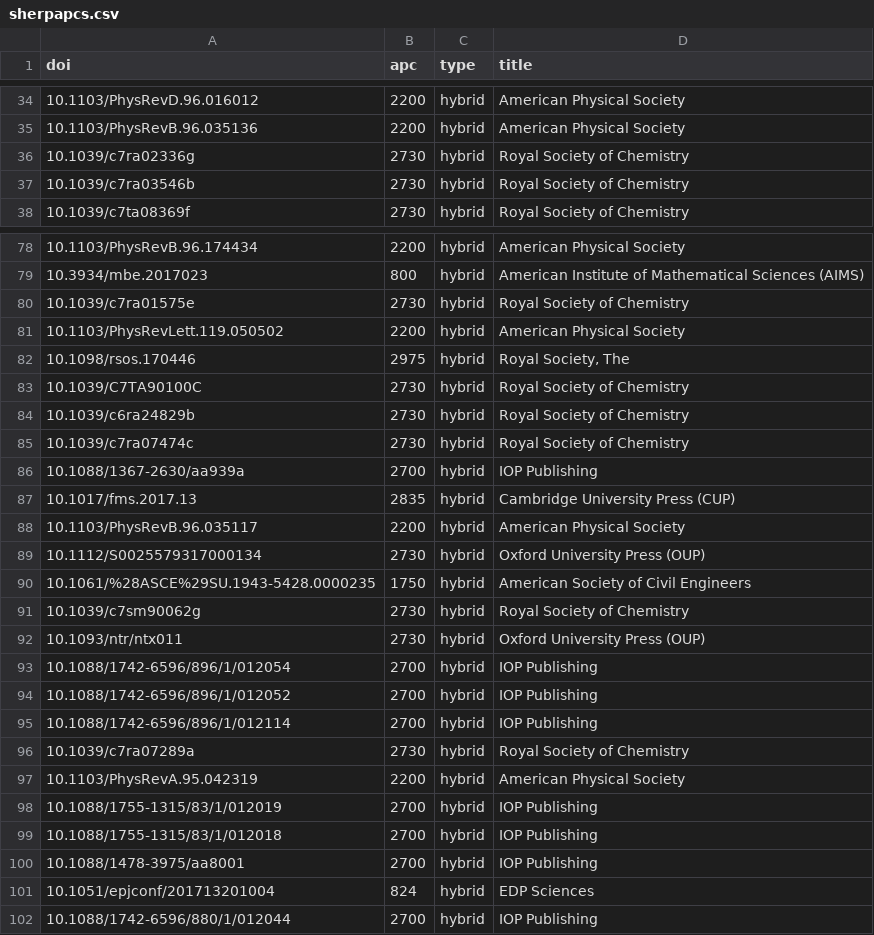
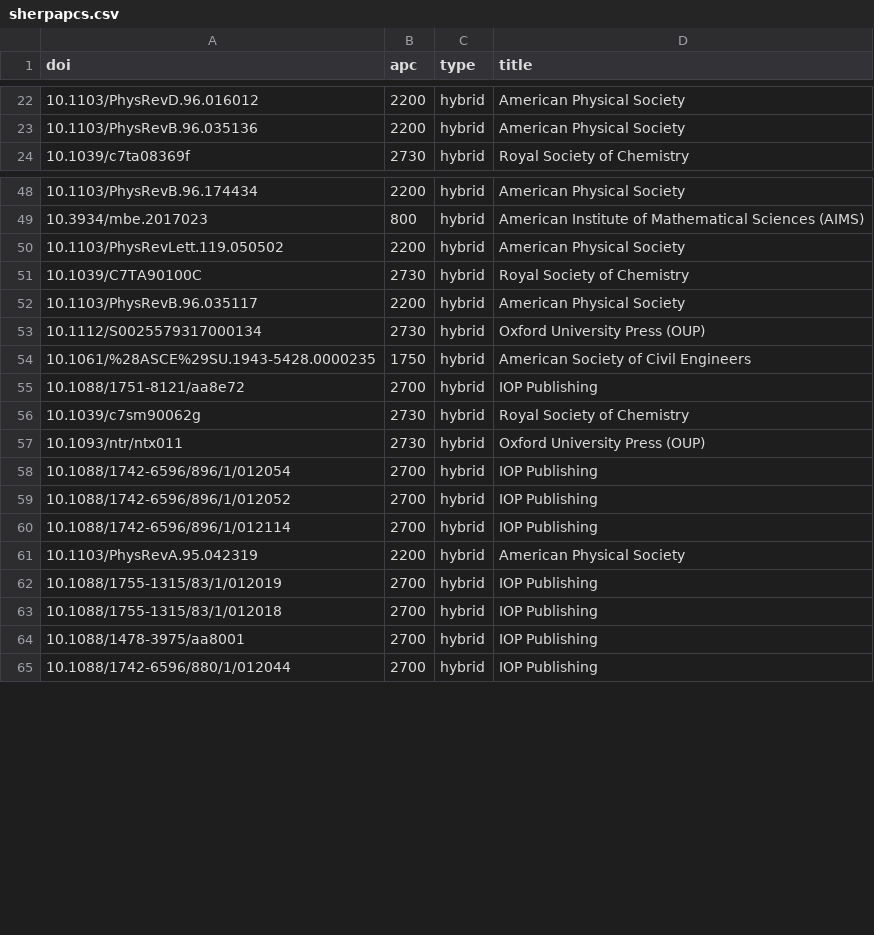
Before and after one commit to cpgray/uwoa, a CSV file: sherpapcs.csv, drawn as a sheet; only a part is shown, gaps mark what is left out; the diff covers the shown part only.

```diff
--- a/sherpapcs.csv
+++ b/sherpapcs.csv
@@ -35,4 +23,2 @@ doi,apc,type,title
 10.1103/PhysRevB.96.035136,2200,hybrid,American Physical Society
-10.1039/c7ra02336g,2730,hybrid,Royal Society of Chemistry
-10.1039/c7ra03546b,2730,hybrid,Royal Society of Chemistry
 10.1039/c7ta08369f,2730,hybrid,Royal Society of Chemistry
@@ -79,10 +49,4 @@ doi,apc,type,title
 10.3934/mbe.2017023,800,hybrid,American Institute of Mathematical Sciences (AIMS)
-10.1039/c7ra01575e,2730,hybrid,Royal Society of Chemistry
 10.1103/PhysRevLett.119.050502,2200,hybrid,American Physical Society
-10.1098/rsos.170446,2975,hybrid,"Royal Society, The"
 10.1039/C7TA90100C,2730,hybrid,Royal Society of Chemistry
-10.1039/c6ra24829b,2730,hybrid,Royal Society of Chemistry
-10.1039/c7ra07474c,2730,hybrid,Royal Society of Chemistry
-10.1088/1367-2630/aa939a,2700,hybrid,IOP Publishing
-10.1017/fms.2017.13,2835,hybrid,Cambridge University Press (CUP)
 10.1103/PhysRevB.96.035117,2200,hybrid,American Physical Society
@@ -90,2 +54,3 @@ doi,apc,type,title
 10.1061/%28ASCE%29SU.1943-5428.0000235,1750,hybrid,American Society of Civil Engineers
+10.1088/1751-8121/aa8e72,2700,hybrid,IOP Publishing
 10.1039/c7sm90062g,2730,hybrid,Royal Society of Chemistry
@@ -95,3 +60,2 @@ doi,apc,type,title
 10.1088/1742-6596/896/1/012114,2700,hybrid,IOP Publishing
-10.1039/c7ra07289a,2730,hybrid,Royal Society of Chemistry
 10.1103/PhysRevA.95.042319,2200,hybrid,American Physical Society
@@ -100,3 +64,2 @@ doi,apc,type,title
 10.1088/1478-3975/aa8001,2700,hybrid,IOP Publishing
-10.1051/epjconf/201713201004,824,hybrid,EDP Sciences
 10.1088/1742-6596/880/1/012044,2700,hybrid,IOP Publishing
```
Also changed, not shown: 1 added row and 28 removed rows elsewhere in this file.
